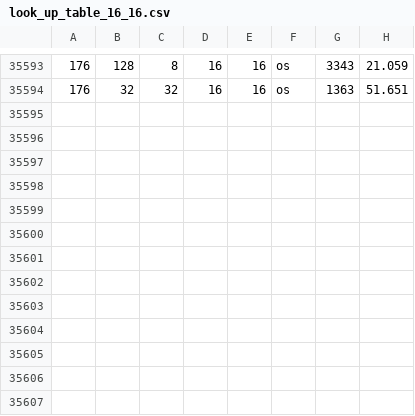
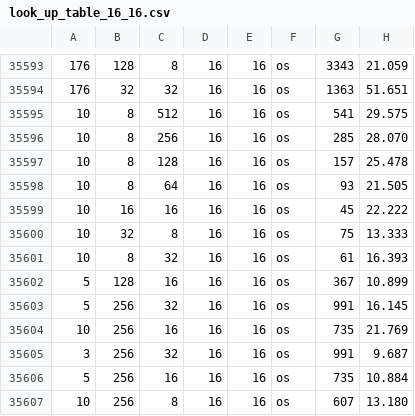
Before and after one commit to SiyuanMa0316/LLMCompass, a CSV file: systolic_array_model/look_up_table_16_16.csv, drawn as a sheet; only a part is shown, gaps mark what is left out.

```diff
--- a/systolic_array_model/look_up_table_16_16.csv
+++ b/systolic_array_model/look_up_table_16_16.csv
@@ -35594 +35594,14 @@
 176,32,32,16,16,os,1363,51.651
+10,8,512,16,16,os,541,29.575
+10,8,256,16,16,os,285,28.070
+10,8,128,16,16,os,157,25.478
+10,8,64,16,16,os,93,21.505
+10,16,16,16,16,os,45,22.222
+10,32,8,16,16,os,75,13.333
+10,8,32,16,16,os,61,16.393
+5,128,16,16,16,os,367,10.899
+5,256,32,16,16,os,991,16.145
+10,256,16,16,16,os,735,21.769
+3,256,32,16,16,os,991,9.687
+5,256,16,16,16,os,735,10.884
+10,256,8,16,16,os,607,13.180
```
Also changed, not shown: 2 other files.
